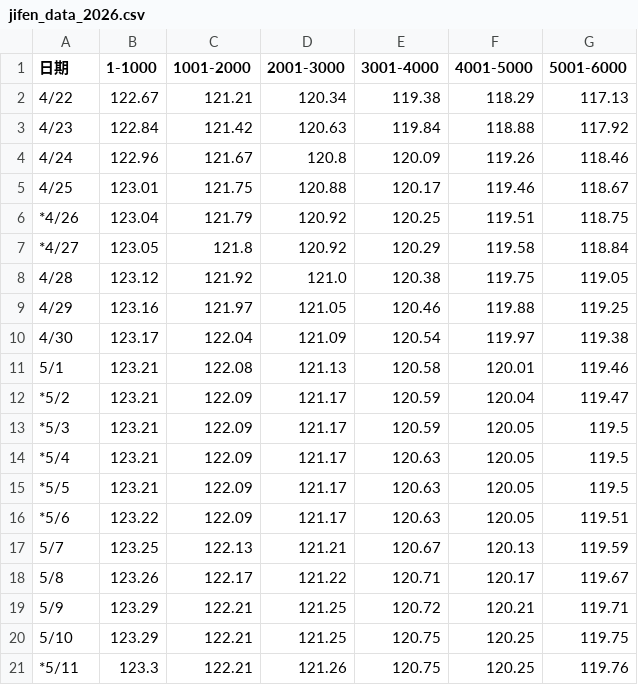
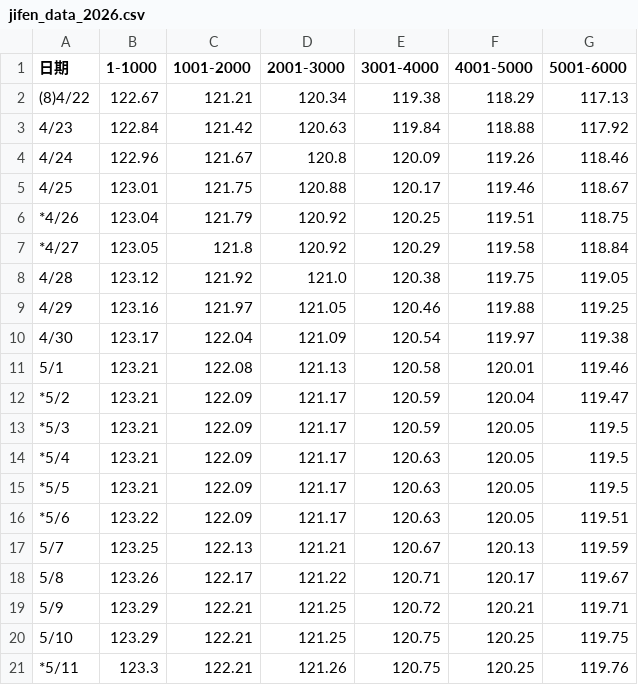
Before and after one commit to liuxk99/jifenluohu, a CSV file: jifen_data_2026.csv, drawn as a sheet.

Commit message:
<Improvement>: Optimize plot and data.

```diff
--- a/jifen_data_2026.csv
+++ b/jifen_data_2026.csv
@@ -1,3 +1,3 @@
 日期,1-1000,1001-2000,2001-3000,3001-4000,4001-5000,5001-6000
-4/22,122.67,121.21,120.34,119.38,118.29,117.13
+(8)4/22,122.67,121.21,120.34,119.38,118.29,117.13
 4/23,122.84,121.42,120.63,119.84,118.88,117.92
```
Also changed, not shown: 4 other files.
